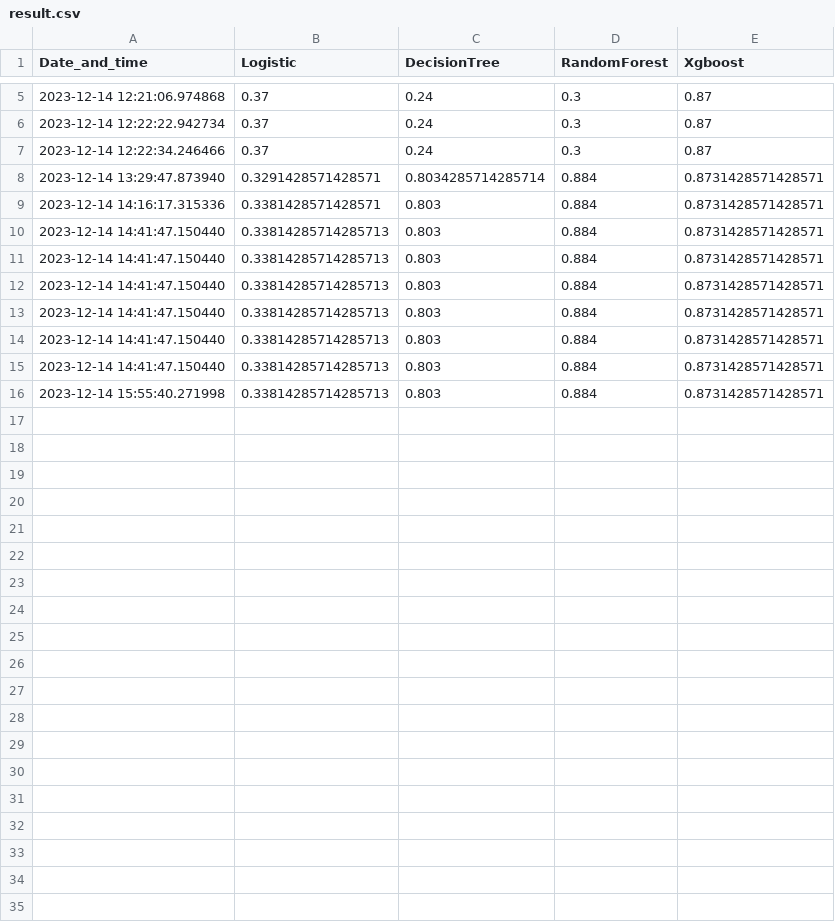
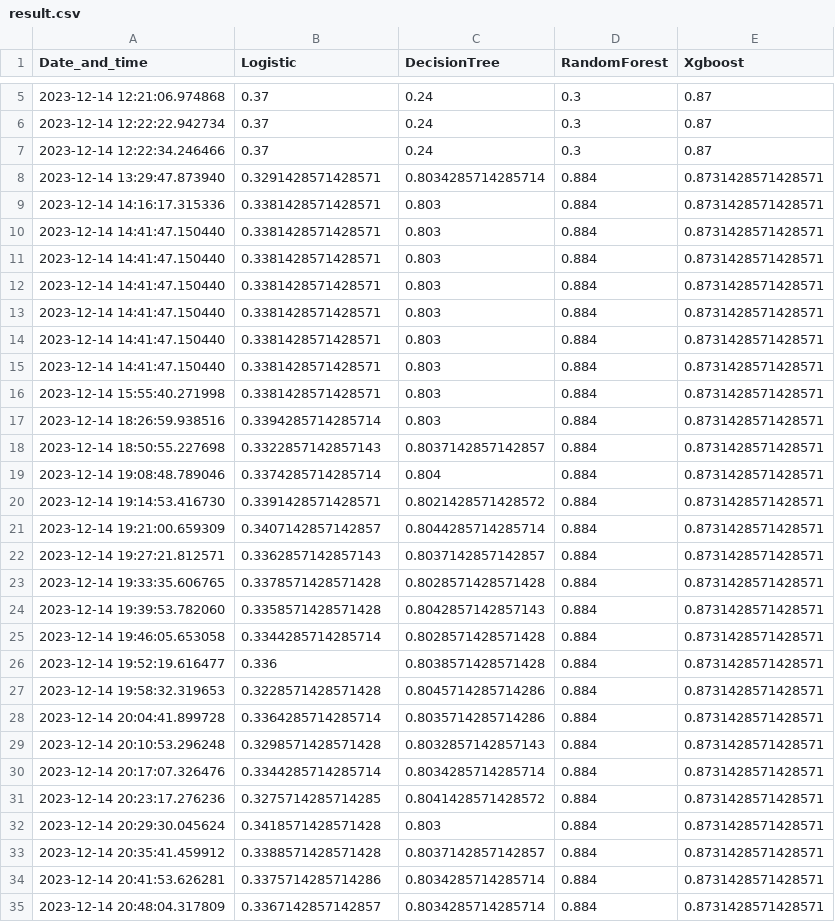
Before and after one commit to saravanans200/Datadrift_POC_with_health_data, a CSV file: artifact/result/result.csv, drawn as a sheet; only a part is shown, gaps mark what is left out.

Commit message:
dataset updated by saravana 14-DEC-2023 9:04PM

```diff
--- a/artifact/result/result.csv
+++ b/artifact/result/result.csv
@@ -9,8 +9,27 @@ Date_and_time,Logistic,DecisionTree,RandomForest,Xgboost
 2023-12-14 14:16:17.315336,0.3381428571428571,0.803,0.884,0.8731428571428571
-2023-12-14 14:41:47.150440,0.33814285714285713,0.803,0.884,0.8731428571428571
-2023-12-14 14:41:47.150440,0.33814285714285713,0.803,0.884,0.8731428571428571
-2023-12-14 14:41:47.150440,0.33814285714285713,0.803,0.884,0.8731428571428571
-2023-12-14 14:41:47.150440,0.33814285714285713,0.803,0.884,0.8731428571428571
-2023-12-14 14:41:47.150440,0.33814285714285713,0.803,0.884,0.8731428571428571
-2023-12-14 14:41:47.150440,0.33814285714285713,0.803,0.884,0.8731428571428571
-2023-12-14 15:55:40.271998,0.33814285714285713,0.803,0.884,0.8731428571428571
+2023-12-14 14:41:47.150440,0.3381428571428571,0.803,0.884,0.8731428571428571
+2023-12-14 14:41:47.150440,0.3381428571428571,0.803,0.884,0.8731428571428571
+2023-12-14 14:41:47.150440,0.3381428571428571,0.803,0.884,0.8731428571428571
+2023-12-14 14:41:47.150440,0.3381428571428571,0.803,0.884,0.8731428571428571
+2023-12-14 14:41:47.150440,0.3381428571428571,0.803,0.884,0.8731428571428571
+2023-12-14 14:41:47.150440,0.3381428571428571,0.803,0.884,0.8731428571428571
+2023-12-14 15:55:40.271998,0.3381428571428571,0.803,0.884,0.8731428571428571
+2023-12-14 18:26:59.938516,0.3394285714285714,0.803,0.884,0.8731428571428571
+2023-12-14 18:50:55.227698,0.3322857142857143,0.8037142857142857,0.884,0.8731428571428571
+2023-12-14 19:08:48.789046,0.3374285714285714,0.804,0.884,0.8731428571428571
+2023-12-14 19:14:53.416730,0.3391428571428571,0.8021428571428572,0.884,0.8731428571428571
+2023-12-14 19:21:00.659309,0.3407142857142857,0.8044285714285714,0.884,0.8731428571428571
+2023-12-14 19:27:21.812571,0.3362857142857143,0.8037142857142857,0.884,0.8731428571428571
+2023-12-14 19:33:35.606765,0.3378571428571428,0.8028571428571428,0.884,0.8731428571428571
+2023-12-14 19:39:53.782060,0.3358571428571428,0.8042857142857143,0.884,0.8731428571428571
+2023-12-14 19:46:05.653058,0.3344285714285714,0.8028571428571428,0.884,0.8731428571428571
+2023-12-14 19:52:19.616477,0.336,0.8038571428571428,0.884,0.8731428571428571
+2023-12-14 19:58:32.319653,0.3228571428571428,0.8045714285714286,0.884,0.8731428571428571
+2023-12-14 20:04:41.899728,0.3364285714285714,0.8035714285714286,0.884,0.8731428571428571
+2023-12-14 20:10:53.296248,0.3298571428571428,0.8032857142857143,0.884,0.8731428571428571
+2023-12-14 20:17:07.326476,0.3344285714285714,0.8034285714285714,0.884,0.8731428571428571
+2023-12-14 20:23:17.276236,0.3275714285714285,0.8041428571428572,0.884,0.8731428571428571
+2023-12-14 20:29:30.045624,0.3418571428571428,0.803,0.884,0.8731428571428571
+2023-12-14 20:35:41.459912,0.3388571428571428,0.8037142857142857,0.884,0.8731428571428571
+2023-12-14 20:41:53.626281,0.3375714285714286,0.8034285714285714,0.884,0.8731428571428571
+2023-12-14 20:48:04.317809,0.3367142857142857,0.8034285714285714,0.884,0.8731428571428571
```
Also changed, not shown: 2 other files.
